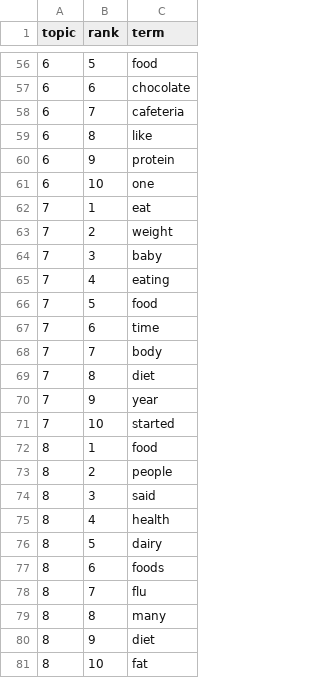
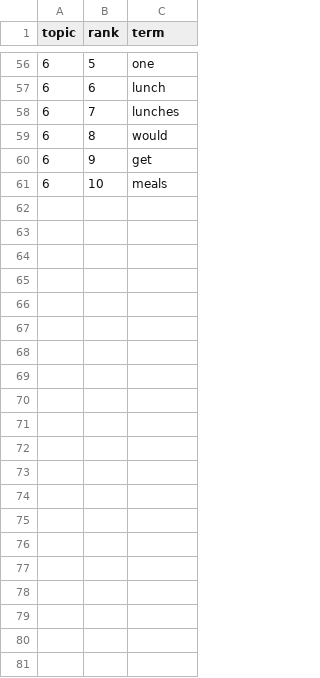
Before and after one commit to Kickdapie/Sentiment-Analysis-WholeMilk-Consumption, a CSV file: outputs/topic_terms_best_lda.csv, drawn as a sheet; only a part is shown, gaps mark what is left out; the diff covers the shown part only.

```diff
--- a/outputs/topic_terms_best_lda.csv
+++ b/outputs/topic_terms_best_lda.csv
@@ -56,26 +56,6 @@ topic,rank,term
-6,5,food
-6,6,chocolate
-6,7,cafeteria
-6,8,like
-6,9,protein
-6,10,one
-7,1,eat
-7,2,weight
-7,3,baby
-7,4,eating
-7,5,food
-7,6,time
-7,7,body
-7,8,diet
-7,9,year
-7,10,started
-8,1,food
-8,2,people
-8,3,said
-8,4,health
-8,5,dairy
-8,6,foods
-8,7,flu
-8,8,many
-8,9,diet
-8,10,fat
+6,5,one
+6,6,lunch
+6,7,lunches
+6,8,would
+6,9,get
+6,10,meals
```
Also changed, not shown: 51 edited cells elsewhere in this file, outputs/monthly_timeline.csv, outputs/semantic_drivers.csv, 29 other files.
